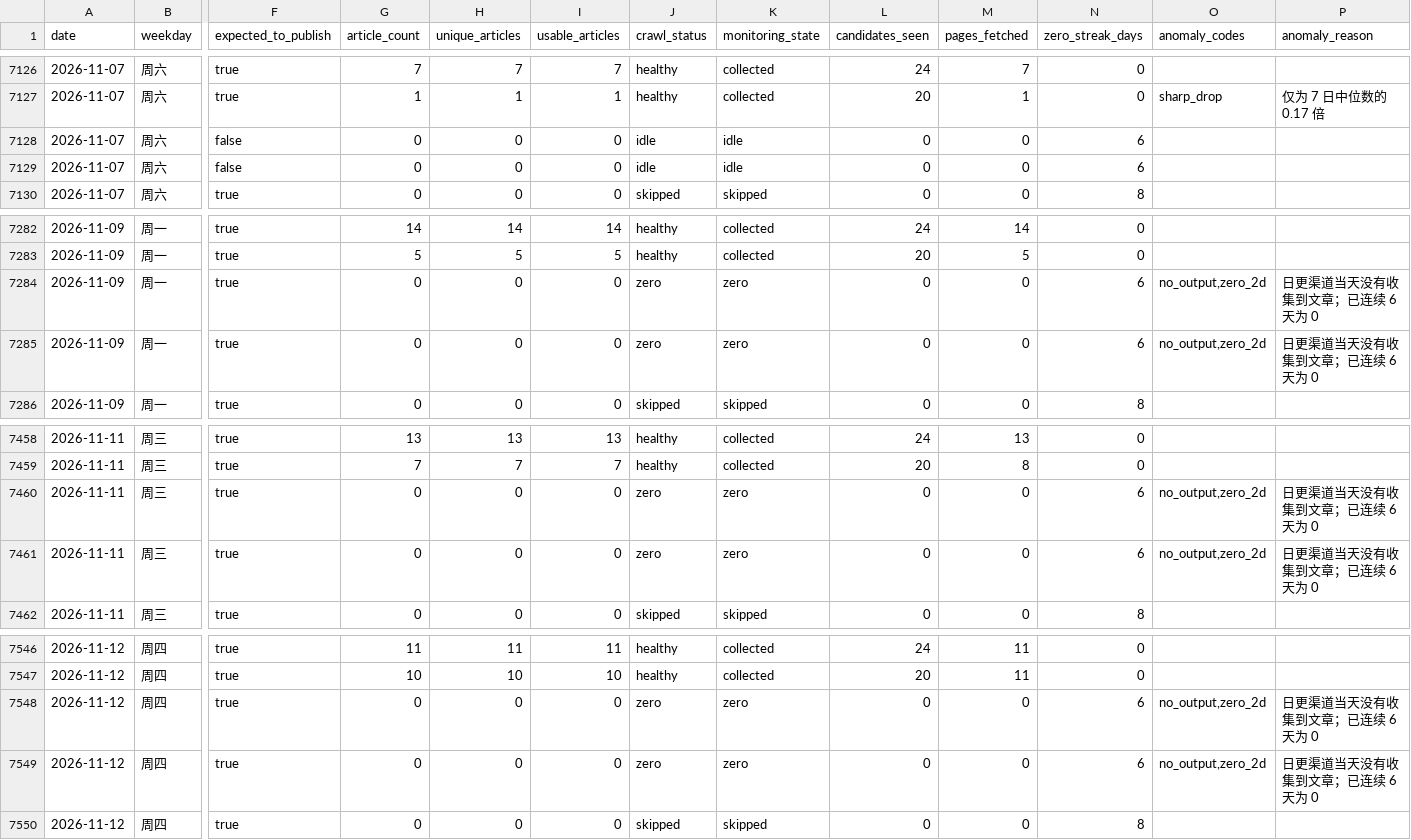
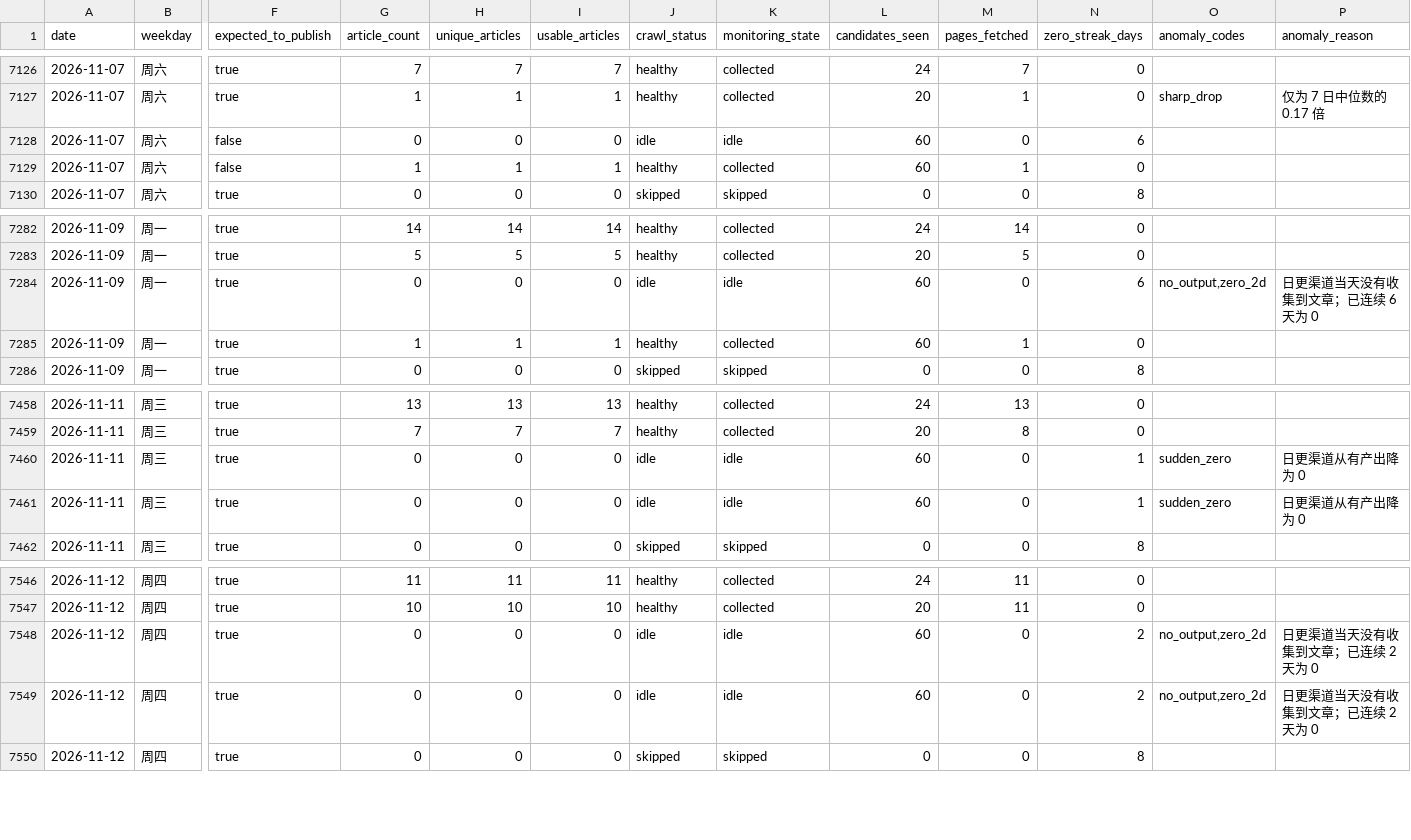
Before and after one commit to wodewoping-png/news-spider, a CSV file: logs/source-daily-counts.csv, drawn as a sheet; only a part is shown, gaps mark what is left out; the diff covers the shown part only; the diff names each change by its address in the sheet, - before the commit and + after, or states it on an @@ line.

```diff
--- a/logs/source-daily-counts.csv
+++ b/logs/source-daily-counts.csv
-L7128:L7129 (candidates_seen): 0
+L7128:L7129 (candidates_seen): 60
-G7129 (article_count): 0
+G7129 (article_count): 1
-H7129 (unique_articles): 0
+H7129 (unique_articles): 1
-I7129 (usable_articles): 0
+I7129 (usable_articles): 1
-J7129 (crawl_status): idle
+J7129 (crawl_status): healthy
-K7129 (monitoring_state): idle
+K7129 (monitoring_state): collected
-M7129 (pages_fetched): 0
+M7129 (pages_fetched): 1
-N7129 (zero_streak_days): 6
+N7129 (zero_streak_days): 0
-J7284 (crawl_status): zero
+J7284 (crawl_status): idle
-K7284 (monitoring_state): zero
+K7284 (monitoring_state): idle
-L7284:L7285 (candidates_seen): 0
+L7284:L7285 (candidates_seen): 60
-G7285 (article_count): 0
+G7285 (article_count): 1
-H7285 (unique_articles): 0
+H7285 (unique_articles): 1
-I7285 (usable_articles): 0
+I7285 (usable_articles): 1
-J7285 (crawl_status): zero
+J7285 (crawl_status): healthy
-K7285 (monitoring_state): zero
+K7285 (monitoring_state): collected
-M7285 (pages_fetched): 0
+M7285 (pages_fetched): 1
-N7285 (zero_streak_days): 6
+N7285 (zero_streak_days): 0
-O7285 (anomaly_codes): no_output,zero_2d
+O7285 (anomaly_codes): (empty)
-P7285 (anomaly_reason): 日更渠道当天没有收集到文章；已连续 6 天为 0
+P7285 (anomaly_reason): (empty)
-J7460:J7461 (crawl_status): zero
+J7460:J7461 (crawl_status): idle
-K7460:K7461 (monitoring_state): zero
+K7460:K7461 (monitoring_state): idle
-L7460:L7461 (candidates_seen): 0
+L7460:L7461 (candidates_seen): 60
-N7460:N7461 (zero_streak_days): 6
+N7460:N7461 (zero_streak_days): 1
-O7460:O7461 (anomaly_codes): no_output,zero_2d
+O7460:O7461 (anomaly_codes): sudden_zero
-P7460:P7461 (anomaly_reason): 日更渠道当天没有收集到文章；已连续 6 天为 0
+P7460:P7461 (anomaly_reason): 日更渠道从有产出降为 0
-J7548:J7549 (crawl_status): zero
+J7548:J7549 (crawl_status): idle
-K7548:K7549 (monitoring_state): zero
+K7548:K7549 (monitoring_state): idle
-L7548:L7549 (candidates_seen): 0
+L7548:L7549 (candidates_seen): 60
-N7548:N7549 (zero_streak_days): 6
+N7548:N7549 (zero_streak_days): 2
-P7548:P7549 (anomaly_reason): 日更渠道当天没有收集到文章；已连续 6 天为 0
+P7548:P7549 (anomaly_reason): 日更渠道当天没有收集到文章；已连续 2 天为 0
```
Also changed, not shown: 51 edited cells elsewhere in this file, data/articles-2026-11-08.csv, logs/channel-daily-volume.csv, 17 other files.
